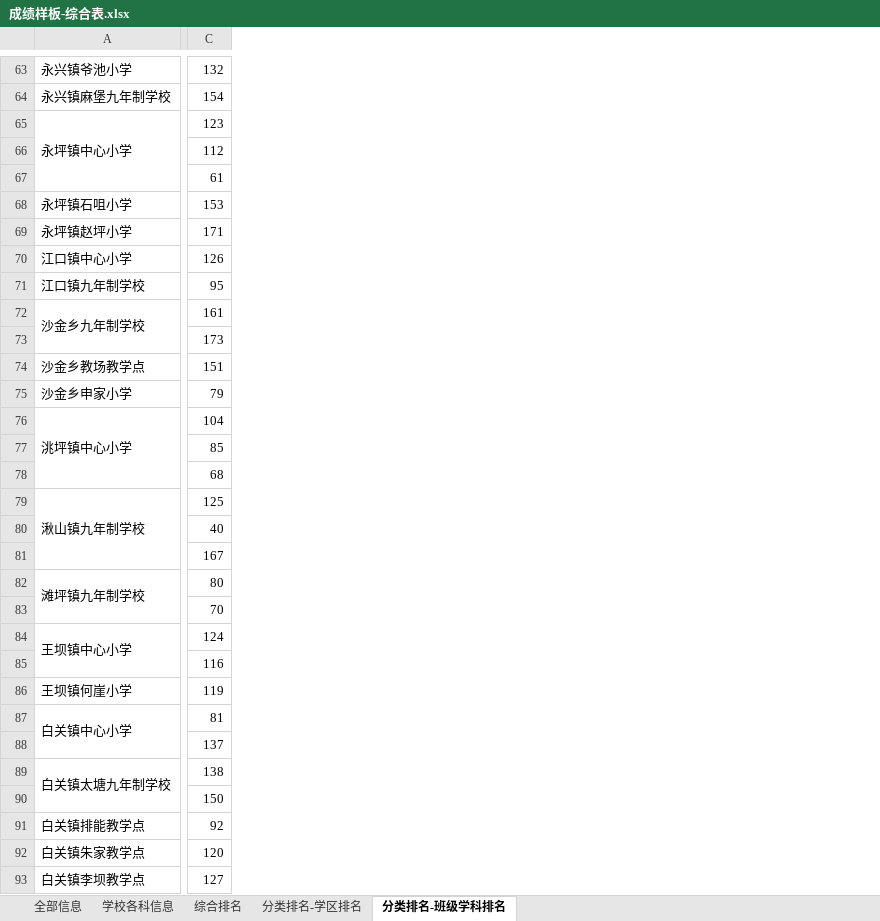
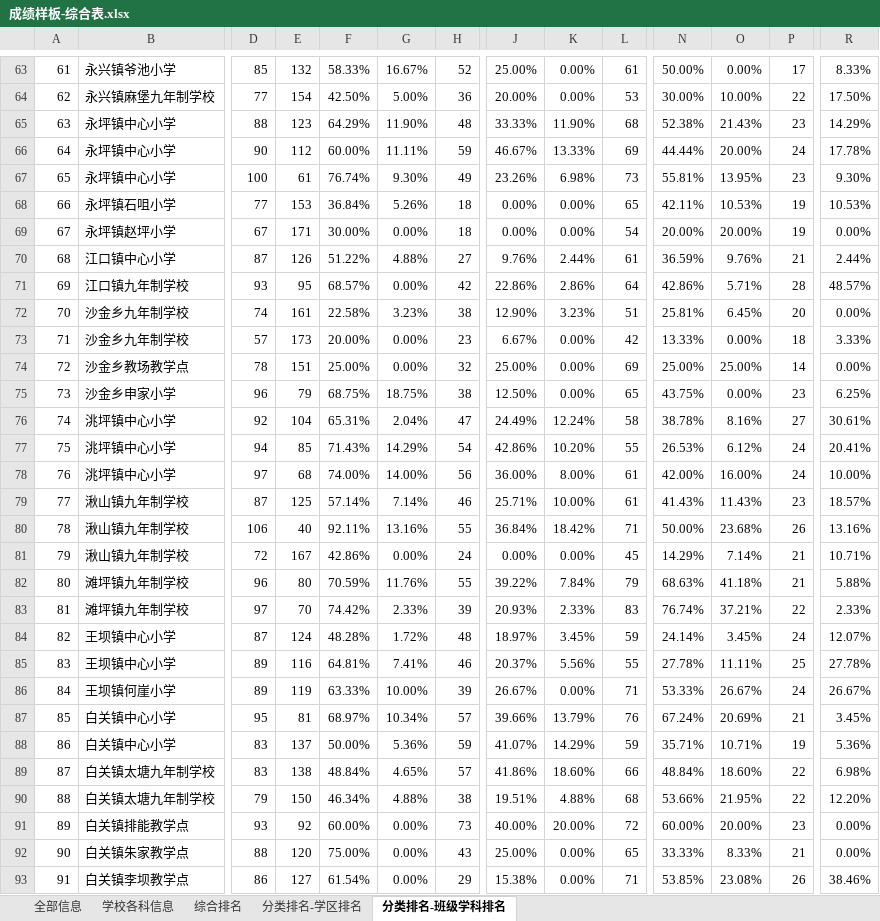
Before and after one commit to 13060923171/Large-set-of-jobs, an Excel workbook: pandas实战-成绩分析系统/分析结果表/成绩样板-综合表.xlsx, sheet 分类排名-班级学科排名, drawn as a sheet; only a part is shown, gaps mark what is left out; values as stored, in another font and other column widths than the file's, no cell formats; removed rows and columns are numbered as before the commit, all else as after; the diff covers the shown part only; the diff names each change by its address in the sheet, - before the commit and + after, or states it on an @@ line.

```diff
--- a/pandas实战-成绩分析系统/分析结果表/成绩样板-综合表.xlsx (sheet 分类排名-班级学科排名)
+++ b/pandas实战-成绩分析系统/分析结果表/成绩样板-综合表.xlsx (sheet 分类排名-班级学科排名)
+column A, rows 63-93: 61 | 62 | 63 | 64 | 65 | 66 | 67 | 68 | 69 | 70 | 71 | 72 | 73 | 74 | 75 | 76 | 77 | 78 | 79 | 80 | 81 | 82 | 83 | 84 | 85 | 86 | 87 | 88 | 89 | 90 | 91
+column D, rows 63-93: 85 | 77 | 88 | 90 | 100 | 77 | 67 | 87 | 93 | 74 | 57 | 78 | 96 | 92 | 94 | 97 | 87 | 106 | 72 | 96 | 97 | 87 | 89 | 89 | 95 | 83 | 83 | 79 | 93 | 88 | 86
+column F, rows 63-93: 58.33% | 42.50% | 64.29% | 60.00% | 76.74% | 36.84% | 30.00% | 51.22% | 68.57% | 22.58% | 20.00% | 25.00% | 68.75% | 65.31% | 71.43% | 74.00% | 57.14% | 92.11% | 42.86% | 70.59% | 74.42% | 48.28% | 64.81% | 63.33% | 68.97% | 50.00% | 48.84% | 46.34% | 60.00% | 75.00% | 61.54%
+column G, rows 63-93: 16.67% | 5.00% | 11.90% | 11.11% | 9.30% | 5.26% | 0.00% | 4.88% | 0.00% | 3.23% | 0.00% | 0.00% | 18.75% | 2.04% | 14.29% | 14.00% | 7.14% | 13.16% | 0.00% | 11.76% | 2.33% | 1.72% | 7.41% | 10.00% | 10.34% | 5.36% | 4.65% | 4.88% | 0.00% | 0.00% | 0.00%
+column H, rows 63-93: 52 | 36 | 48 | 59 | 49 | 18 | 18 | 27 | 42 | 38 | 23 | 32 | 38 | 47 | 54 | 56 | 46 | 55 | 24 | 55 | 39 | 48 | 46 | 39 | 57 | 59 | 57 | 38 | 73 | 43 | 29
+column J, rows 63-93: 25.00% | 20.00% | 33.33% | 46.67% | 23.26% | 0.00% | 0.00% | 9.76% | 22.86% | 12.90% | 6.67% | 25.00% | 12.50% | 24.49% | 42.86% | 36.00% | 25.71% | 36.84% | 0.00% | 39.22% | 20.93% | 18.97% | 20.37% | 26.67% | 39.66% | 41.07% | 41.86% | 19.51% | 40.00% | 25.00% | 15.38%
+column K, rows 63-93: 0.00% | 0.00% | 11.90% | 13.33% | 6.98% | 0.00% | 0.00% | 2.44% | 2.86% | 3.23% | 0.00% | 0.00% | 0.00% | 12.24% | 10.20% | 8.00% | 10.00% | 18.42% | 0.00% | 7.84% | 2.33% | 3.45% | 5.56% | 0.00% | 13.79% | 14.29% | 18.60% | 4.88% | 20.00% | 0.00% | 0.00%
+column L, rows 63-93: 61 | 53 | 68 | 69 | 73 | 65 | 54 | 61 | 64 | 51 | 42 | 69 | 65 | 58 | 55 | 61 | 61 | 71 | 45 | 79 | 83 | 59 | 55 | 71 | 76 | 59 | 66 | 68 | 72 | 65 | 71
+column N, rows 63-93: 50.00% | 30.00% | 52.38% | 44.44% | 55.81% | 42.11% | 20.00% | 36.59% | 42.86% | 25.81% | 13.33% | 25.00% | 43.75% | 38.78% | 26.53% | 42.00% | 41.43% | 50.00% | 14.29% | 68.63% | 76.74% | 24.14% | 27.78% | 53.33% | 67.24% | 35.71% | 48.84% | 53.66% | 60.00% | 33.33% | 53.85%
+column O, rows 63-93: 0.00% | 10.00% | 21.43% | 20.00% | 13.95% | 10.53% | 20.00% | 9.76% | 5.71% | 6.45% | 0.00% | 25.00% | 0.00% | 8.16% | 6.12% | 16.00% | 11.43% | 23.68% | 7.14% | 41.18% | 37.21% | 3.45% | 11.11% | 26.67% | 20.69% | 10.71% | 18.60% | 21.95% | 20.00% | 8.33% | 23.08%
+column P, rows 63-93: 17 | 22 | 23 | 24 | 23 | 19 | 19 | 21 | 28 | 20 | 18 | 14 | 23 | 27 | 24 | 24 | 23 | 26 | 21 | 21 | 22 | 24 | 25 | 24 | 21 | 19 | 22 | 22 | 23 | 21 | 26
+column R, rows 63-93: 8.33% | 17.50% | 14.29% | 17.78% | 9.30% | 10.53% | 0.00% | 2.44% | 48.57% | 0.00% | 3.33% | 0.00% | 6.25% | 30.61% | 20.41% | 10.00% | 18.57% | 13.16% | 10.71% | 5.88% | 2.33% | 12.07% | 27.78% | 26.67% | 3.45% | 5.36% | 6.98% | 12.20% | 0.00% | 0.00% | 38.46%
-A65:A67 merged
-B66:B67: (empty)
+B66:B67: 永坪镇中心小学
-A72:A73 merged
-B73: (empty)
+B73: 沙金乡九年制学校
-A76:A78 merged
-B77:B78: (empty)
+B77:B78: 洮坪镇中心小学
-A79:A81 merged
-B80:B81: (empty)
+B80:B81: 湫山镇九年制学校
-A82:A83 merged
-B83: (empty)
+B83: 滩坪镇九年制学校
-A84:A85 merged
-B85: (empty)
+B85: 王坝镇中心小学
-A87:A88 merged
-B88: (empty)
+B88: 白关镇中心小学
-A89:A90 merged
-B90: (empty)
+B90: 白关镇太塘九年制学校
```
Also changed, not shown: 1 added row, 1 removed row, 4 added columns, 65 edited cells and merged cells elsewhere in this sheet, sheet 学校各科信息, sheet 综合排名, sheet 分类排名-学区排名, sheet 全部信息, cell formats, 1 other file.
